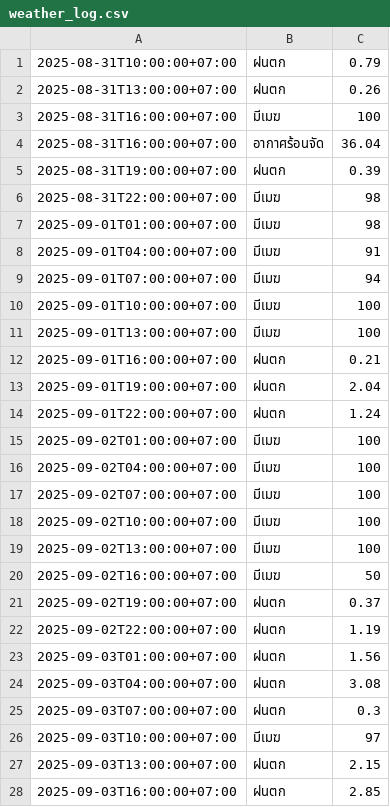
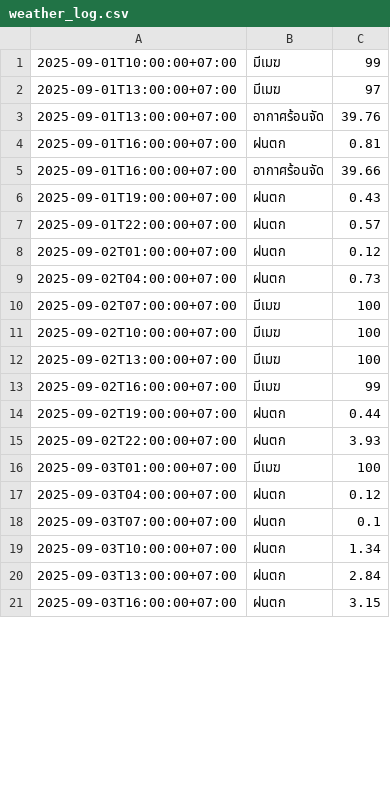
Before and after one commit to wata011/my-water-monitor, a CSV file: weather_log.csv, drawn as a sheet; only a part is shown; the diff covers the shown part only.

```diff
--- a/weather_log.csv
+++ b/weather_log.csv
@@ -1,17 +1,10 @@
-2025-08-31T10:00:00+07:00,ฝนตก,0.79
-2025-08-31T13:00:00+07:00,ฝนตก,0.26
-2025-08-31T16:00:00+07:00,มีเมฆ,100
-2025-08-31T16:00:00+07:00,อากาศร้อนจัด,36.04
-2025-08-31T19:00:00+07:00,ฝนตก,0.39
-2025-08-31T22:00:00+07:00,มีเมฆ,98
-2025-09-01T01:00:00+07:00,มีเมฆ,98
-2025-09-01T04:00:00+07:00,มีเมฆ,91
-2025-09-01T07:00:00+07:00,มีเมฆ,94
-2025-09-01T10:00:00+07:00,มีเมฆ,100
-2025-09-01T13:00:00+07:00,มีเมฆ,100
-2025-09-01T16:00:00+07:00,ฝนตก,0.21
-2025-09-01T19:00:00+07:00,ฝนตก,2.04
-2025-09-01T22:00:00+07:00,ฝนตก,1.24
-2025-09-02T01:00:00+07:00,มีเมฆ,100
-2025-09-02T04:00:00+07:00,มีเมฆ,100
+2025-09-01T10:00:00+07:00,มีเมฆ,99
+2025-09-01T13:00:00+07:00,มีเมฆ,97
+2025-09-01T13:00:00+07:00,อากาศร้อนจัด,39.76
+2025-09-01T16:00:00+07:00,ฝนตก,0.81
+2025-09-01T16:00:00+07:00,อากาศร้อนจัด,39.66
+2025-09-01T19:00:00+07:00,ฝนตก,0.43
+2025-09-01T22:00:00+07:00,ฝนตก,0.57
+2025-09-02T01:00:00+07:00,ฝนตก,0.12
+2025-09-02T04:00:00+07:00,ฝนตก,0.73
 2025-09-02T07:00:00+07:00,มีเมฆ,100
@@ -19,10 +12,10 @@
 2025-09-02T13:00:00+07:00,มีเมฆ,100
-2025-09-02T16:00:00+07:00,มีเมฆ,50
-2025-09-02T19:00:00+07:00,ฝนตก,0.37
-2025-09-02T22:00:00+07:00,ฝนตก,1.19
-2025-09-03T01:00:00+07:00,ฝนตก,1.56
-2025-09-03T04:00:00+07:00,ฝนตก,3.08
-2025-09-03T07:00:00+07:00,ฝนตก,0.3
-2025-09-03T10:00:00+07:00,มีเมฆ,97
-2025-09-03T13:00:00+07:00,ฝนตก,2.15
-2025-09-03T16:00:00+07:00,ฝนตก,2.85
+2025-09-02T16:00:00+07:00,มีเมฆ,99
+2025-09-02T19:00:00+07:00,ฝนตก,0.44
+2025-09-02T22:00:00+07:00,ฝนตก,3.93
+2025-09-03T01:00:00+07:00,มีเมฆ,100
+2025-09-03T04:00:00+07:00,ฝนตก,0.12
+2025-09-03T07:00:00+07:00,ฝนตก,0.1
+2025-09-03T10:00:00+07:00,ฝนตก,1.34
+2025-09-03T13:00:00+07:00,ฝนตก,2.84
+2025-09-03T16:00:00+07:00,ฝนตก,3.15
```
Also changed, not shown: 8 added rows and 20 edited cells elsewhere in this file.
